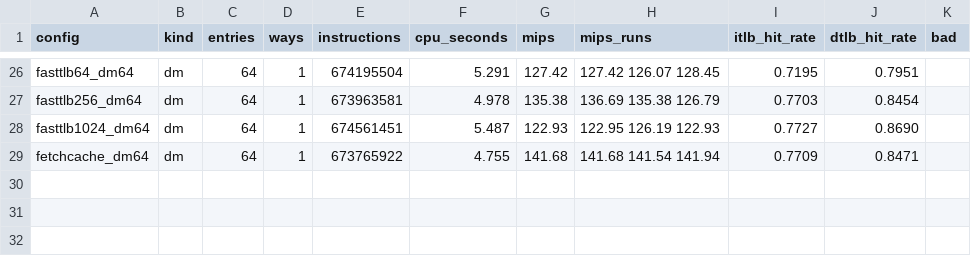
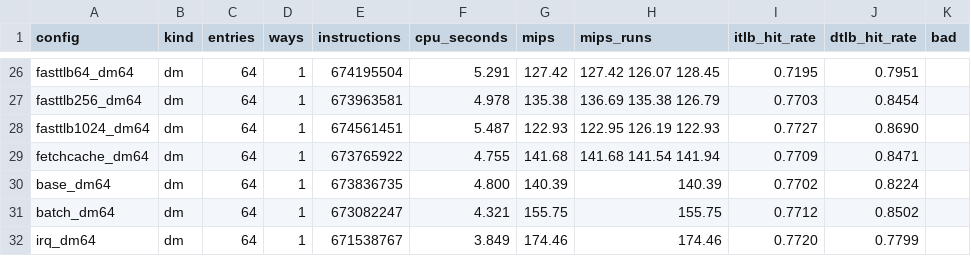
Before and after one commit to uwrk9amtdn/riscv-simulator, a CSV file: notes/results/tlb_results_2026-11-06.csv, drawn as a sheet; only a part is shown, gaps mark what is left out; the diff names each change by its address in the sheet, - before the commit and + after, or states it on an @@ line.

```diff
--- a/notes/results/tlb_results_2026-11-06.csv
+++ b/notes/results/tlb_results_2026-11-06.csv
+row 30: base_dm64 | dm | 64 | 1 | 673836735 | 4.800 | 140.39 | 140.39 | 0.7702 | 0.8224
+row 31: batch_dm64 | dm | 64 | 1 | 673082247 | 4.321 | 155.75 | 155.75 | 0.7712 | 0.8502
+row 32: irq_dm64 | dm | 64 | 1 | 671538767 | 3.849 | 174.46 | 174.46 | 0.7720 | 0.7799
```
Also changed, not shown: 5 other files.
